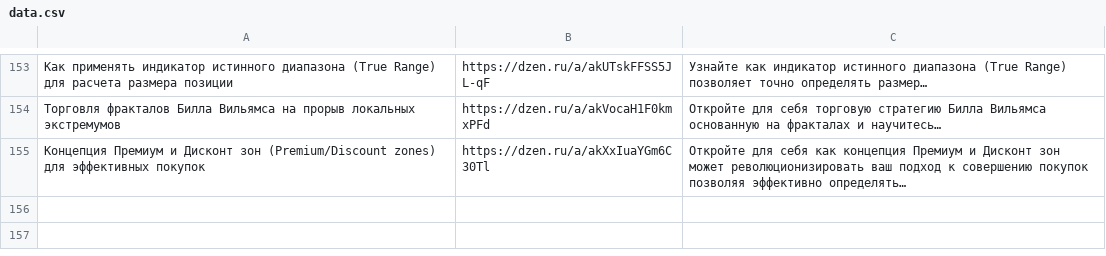
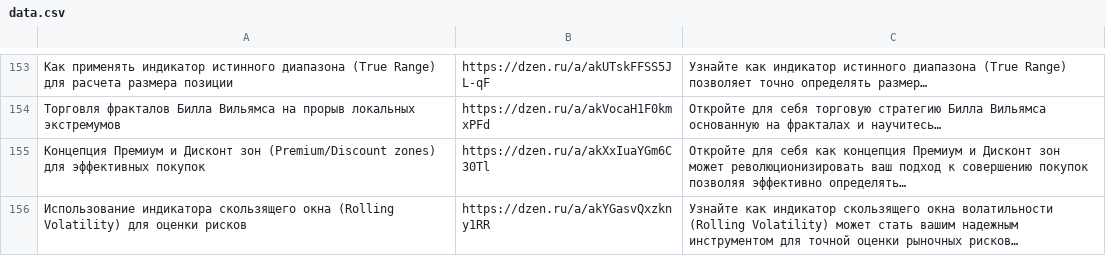
Before and after one commit to stolzmain/zen-auto-site, a CSV file: data.csv, drawn as a sheet; only a part is shown, gaps mark what is left out; the diff names each change by its address in the sheet, - before the commit and + after, or states it on an @@ line.

Commit message:
Обновление data.csv

```diff
--- a/data.csv
+++ b/data.csv
+row 156: Использование индикатора скользящего окна (Rolling Volatility) для оценки рисков | https://dzen.ru/a/akYGasvQxzkny1RR | Узнайте как индикатор скользящего окна волатильности (Rolling Volatility) может стать вашим надежным инструментом для точной оценки рыночных рисков…
```
